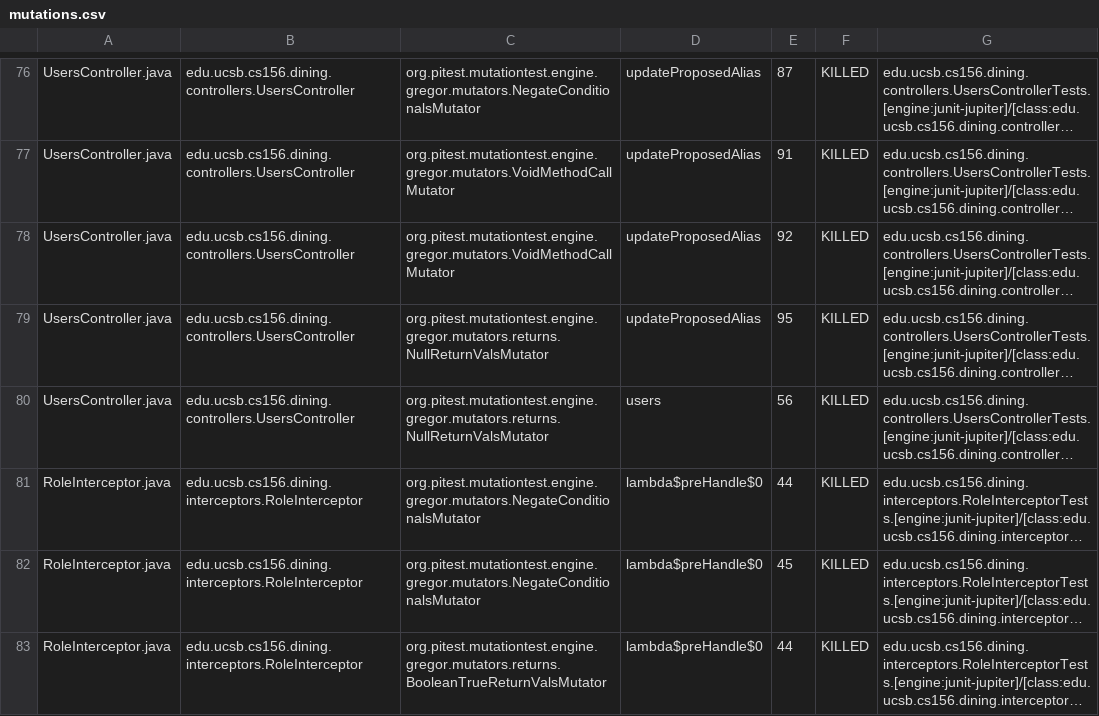
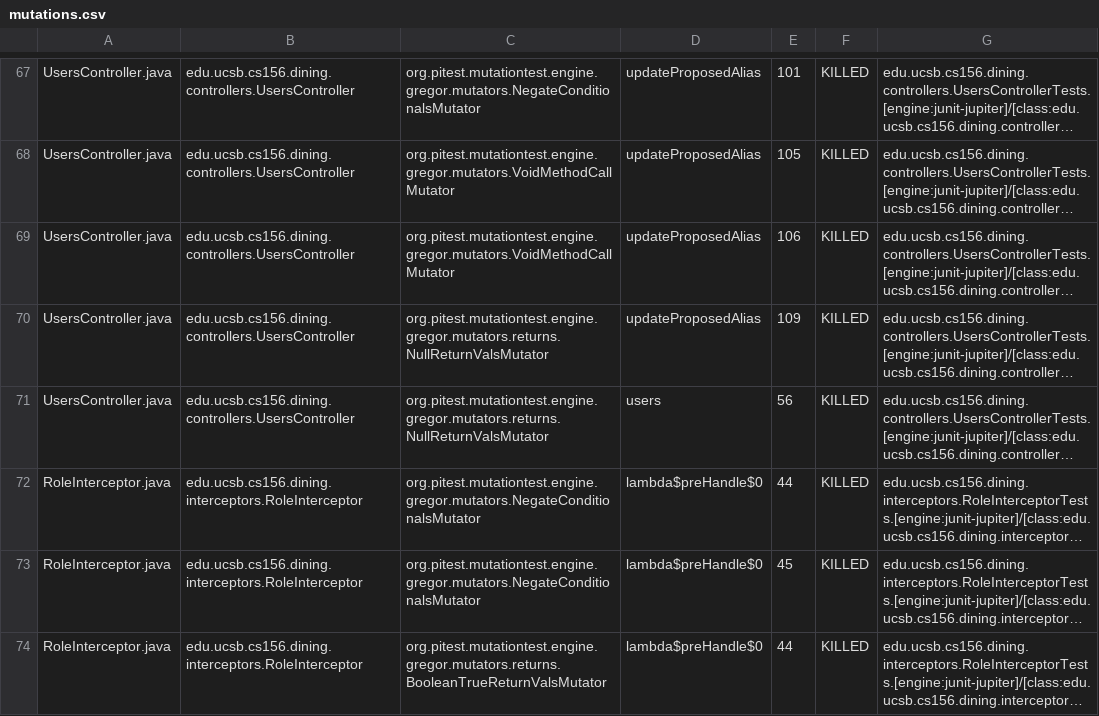
Before and after one commit to ucsb-cs156-f25/proj-dining-f25-08, a CSV file: pitest/mutations.csv, drawn as a sheet; only a part is shown, gaps mark what is left out; long unchanged cells end in …; addresses are those after the commit; the diff covers the shown part only; the diff names each change by its address in the sheet, - before the commit and + after, or states it on an @@ line.

```diff
--- a/pitest/mutations.csv
+++ b/pitest/mutations.csv
-E67: 87
+E67: 101
-E68: 91
+E68: 105
-E69: 92
+E69: 106
-E70: 95
+E70: 109
```
Also changed, not shown: 1 added row, 10 removed rows and 39 edited cells elsewhere in this file, 19 other files.
